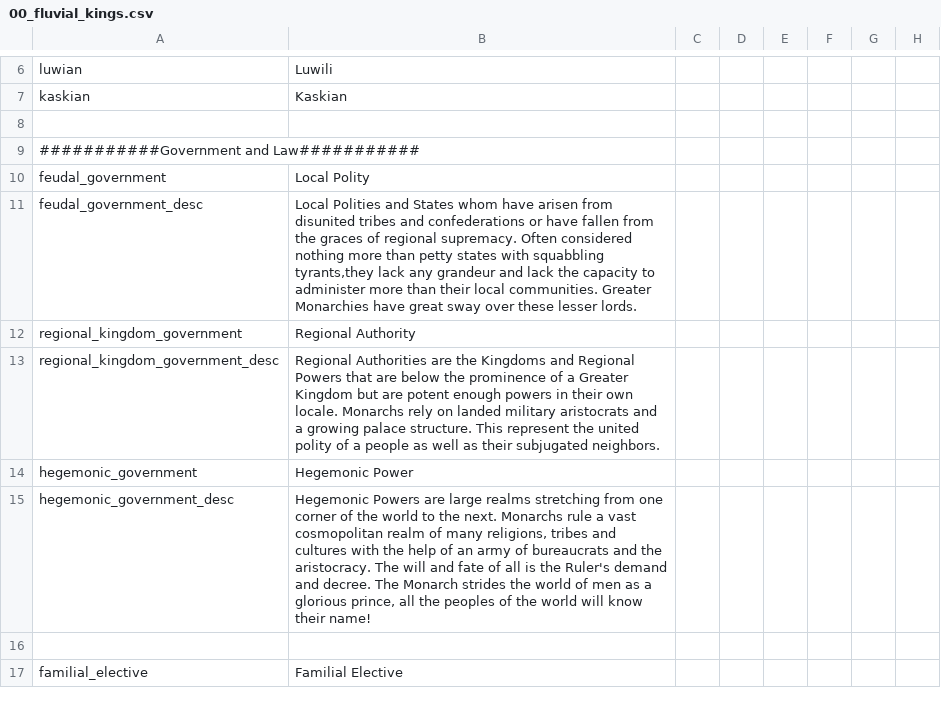
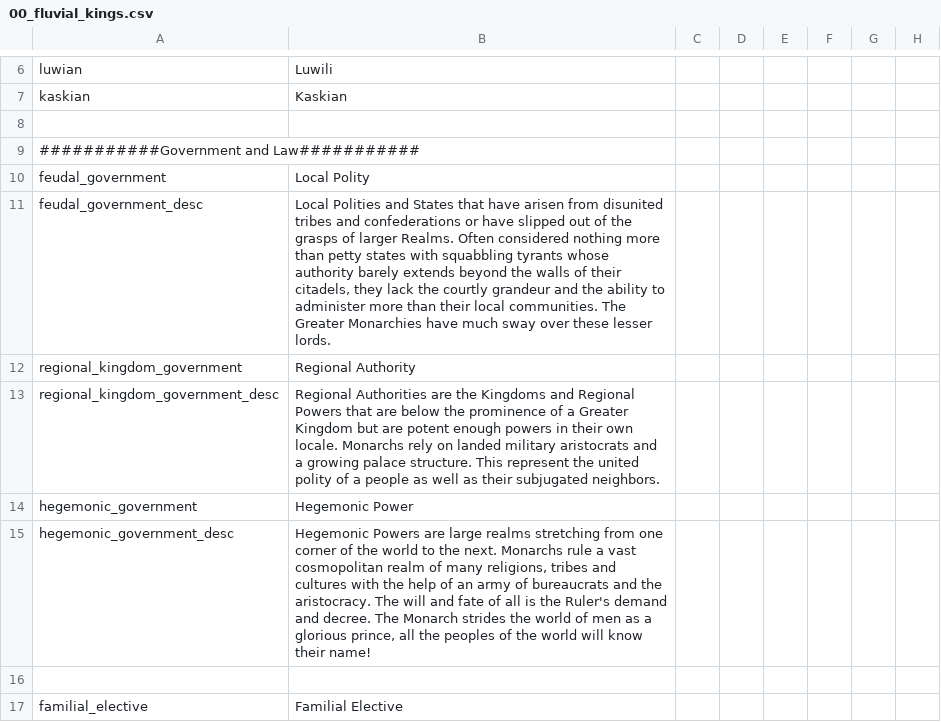
Before and after one commit to Conramagne/Bronze-Age-Mod, a CSV file: Fluvial Kings/localisation/00_fluvial_kings.csv, drawn as a sheet; only a part is shown, gaps mark what is left out; the diff names each change by its address in the sheet, - before the commit and + after, or states it on an @@ line.

Commit message:
Added Description for Local Polity

```diff
--- a/Fluvial Kings/localisation/00_fluvial_kings.csv
+++ b/Fluvial Kings/localisation/00_fluvial_kings.csv
-B11: …and States whom have arisen from disunited tribes and confederations or have fallen from the graces of regional supremacy. Often considered nothing more than petty states with squabbling tyrants,they lack any grandeur and lack the capacity to administer more than their local communities. Greater Monarchies have great sway over…
+B11: …and States that have arisen from disunited tribes and confederations or have slipped out of the grasps of larger Realms. Often considered nothing more than petty states with squabbling tyrants whose authority barely extends beyond the walls of their citadels, they lack the courtly grandeur and the ability to administer more than their local communities. The Greater Monarchies have much sway over…
```
